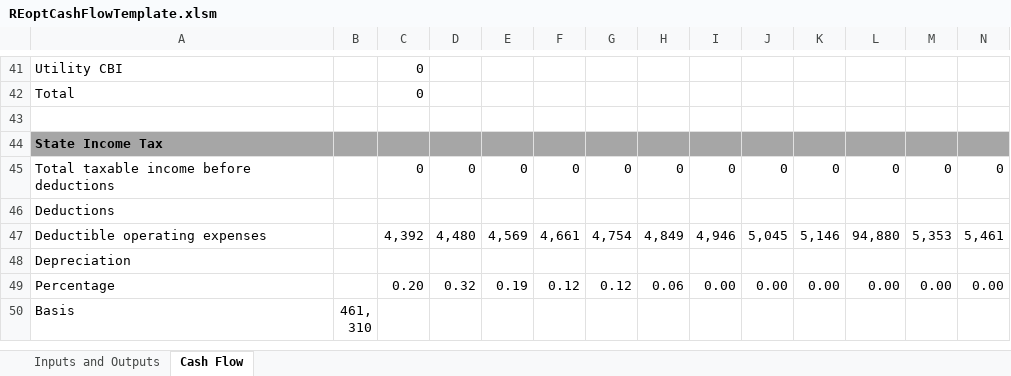
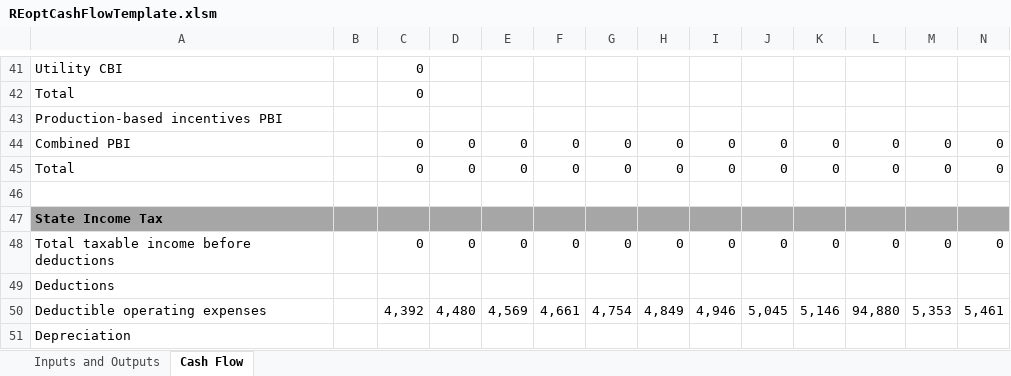
Before and after one commit to NREL/REopt_API, an Excel workbook: reo/templates/REoptCashFlowTemplate.xlsm, sheet Cash Flow, drawn as a sheet; only a part is shown, gaps mark what is left out; the shorter side is filled out with more unchanged rows; values as stored, in another font and other column widths than the file's, no borders; rows hold the shown columns only; the diff names each change by its address in the sheet, - before the commit and + after, or states it on an @@ line.

Commit message:
Updated cash flow to include PBI, tests failing

```diff
--- a/reo/templates/REoptCashFlowTemplate.xlsm (sheet Cash Flow)
+++ b/reo/templates/REoptCashFlowTemplate.xlsm (sheet Cash Flow)
+row 43: Production-based incentives PBI
+row 44: Combined PBI |  | 0 | 0 | 0 | 0 | 0 | 0 | 0 | 0 | 0 | 0 | 0 | 0
+row 45: Total |  | 0 | 0 | 0 | 0 | 0 | 0 | 0 | 0 | 0 | 0 | 0 | 0
```
Also changed, not shown: sheet Inputs and Outputs, 9 other files.
